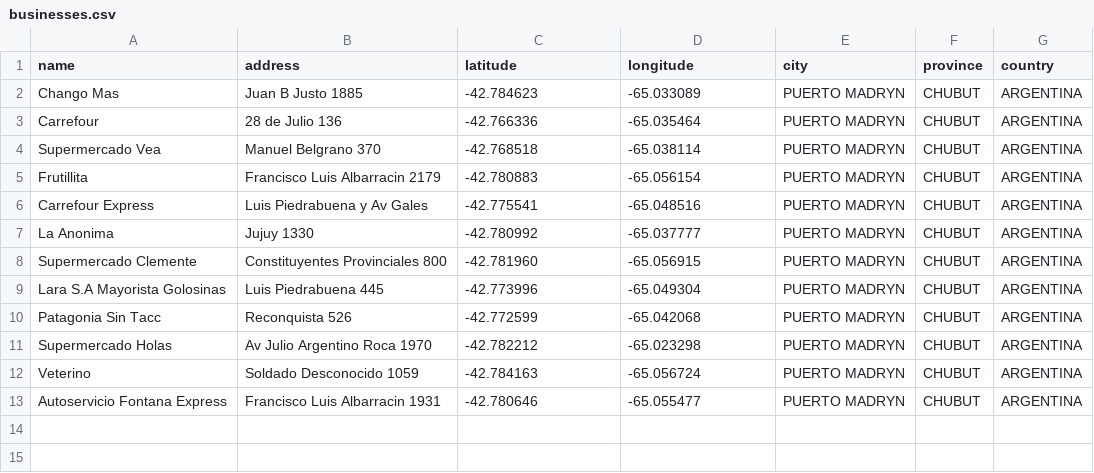
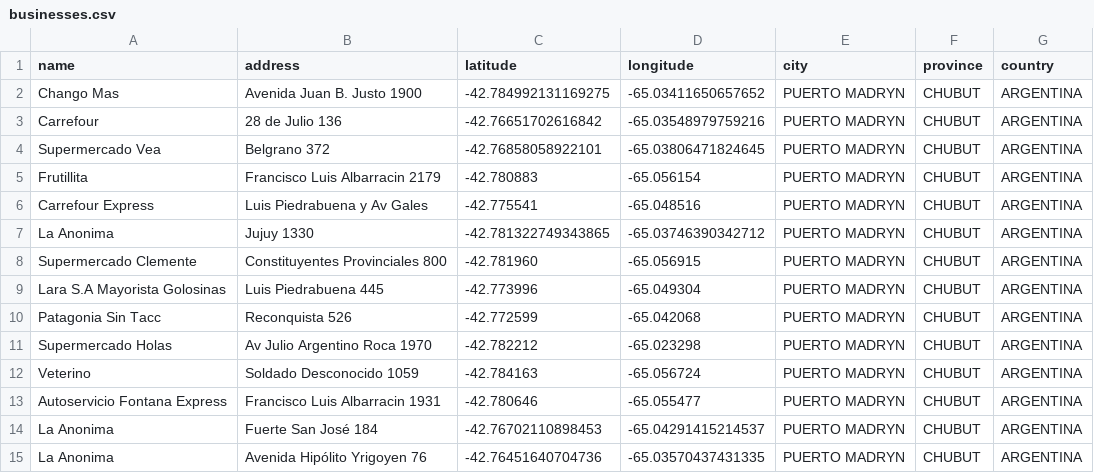
Before and after one commit to emanuelbalcazar/wikiprecios, a CSV file: application/controllers/seeds/files/businesses.csv, drawn as a sheet.

```diff
--- a/application/controllers/seeds/files/businesses.csv
+++ b/application/controllers/seeds/files/businesses.csv
@@ -1,8 +1,8 @@
 name;address;latitude;longitude;city;province;country
-Chango Mas;Juan B Justo 1885;-42.784623;-65.033089;PUERTO MADRYN;CHUBUT;ARGENTINA
-Carrefour;28 de Julio 136;-42.766336; -65.035464;PUERTO MADRYN;CHUBUT;ARGENTINA
-Supermercado Vea;Manuel Belgrano 370;-42.768518; -65.038114;PUERTO MADRYN;CHUBUT;ARGENTINA
+Chango Mas;Avenida Juan B. Justo 1900;-42.784992131169275;-65.03411650657652;PUERTO MADRYN;CHUBUT;ARGENTINA
+Carrefour;28 de Julio 136;-42.76651702616842;-65.03548979759216;PUERTO MADRYN;CHUBUT;ARGENTINA
+Supermercado Vea;Belgrano 372;-42.76858058922101;-65.03806471824645;PUERTO MADRYN;CHUBUT;ARGENTINA
 Frutillita;Francisco Luis Albarracin 2179;-42.780883; -65.056154;PUERTO MADRYN;CHUBUT;ARGENTINA
 Carrefour Express;Luis Piedrabuena y Av Gales;-42.775541; -65.048516;PUERTO MADRYN;CHUBUT;ARGENTINA
-La Anonima;Jujuy 1330;-42.780992;-65.037777;PUERTO MADRYN;CHUBUT;ARGENTINA
+La Anonima;Jujuy 1330;-42.781322749343865;-65.03746390342712;PUERTO MADRYN;CHUBUT;ARGENTINA
 Supermercado Clemente;Constituyentes Provinciales 800;-42.781960; -65.056915;PUERTO MADRYN;CHUBUT;ARGENTINA
@@ -13 +13,3 @@ Veterino;Soldado Desconocido 1059;-42.784163; -65.056724;PUERTO MADRYN;CHUBUT;AR
 Autoservicio Fontana Express; Francisco Luis Albarracin 1931;-42.780646;-65.055477;PUERTO MADRYN;CHUBUT;ARGENTINA
+La Anonima;Fuerte San José 184;-42.76702110898453;-65.04291415214537;PUERTO MADRYN;CHUBUT;ARGENTINA
+La Anonima;Avenida Hipólito Yrigoyen 76;-42.76451640704736;-65.03570437431335;PUERTO MADRYN;CHUBUT;ARGENTINA
```
Also changed, not shown: 3 other files.
